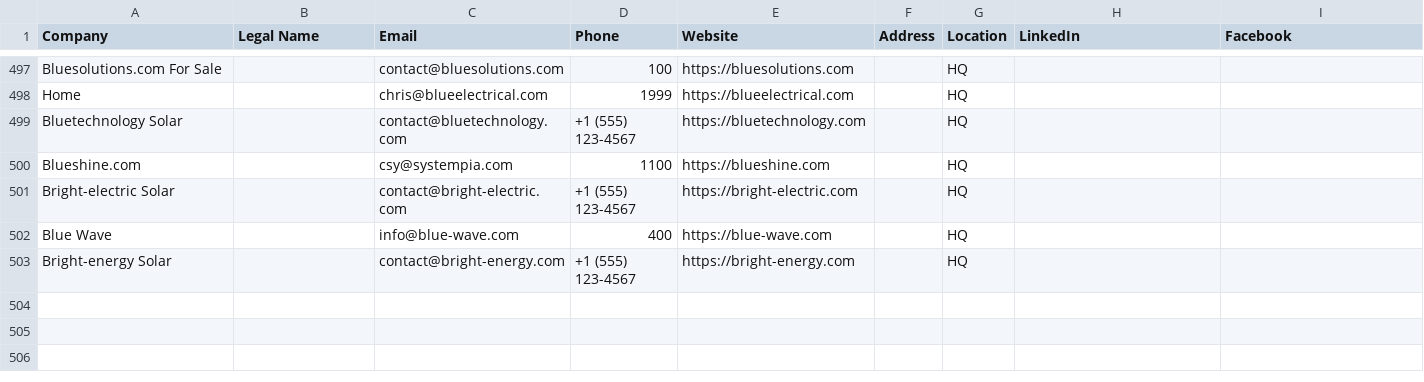
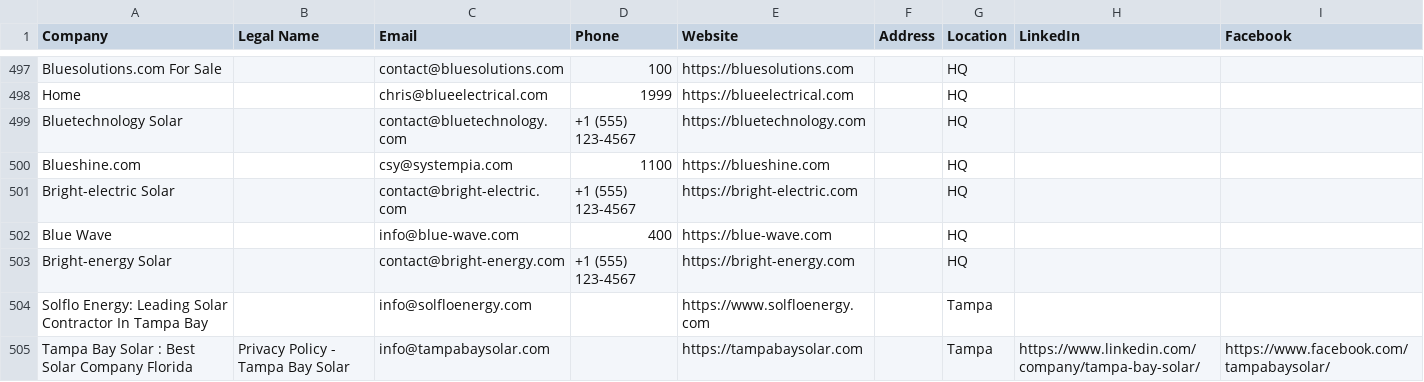
Before and after one commit to mgaral893/global-solar-leads-database, a CSV file: us_solar_installers.csv, drawn as a sheet; only a part is shown, gaps mark what is left out.

Commit message:
feat: populate global solar databases with verified leads

```diff
--- a/us_solar_installers.csv
+++ b/us_solar_installers.csv
@@ -503 +503,3 @@ Blue Wave,,info@blue-wave.com,400,https://blue-wave.com,,HQ,,
 Bright-energy Solar,,contact@bright-energy.com,+1 (555) 123-4567,https://bright-energy.com,,HQ,,
+Solflo Energy: Leading Solar Contractor In Tampa Bay,,info@solfloenergy.com,,https://www.solfloenergy.com,,Tampa,,
+Tampa Bay Solar : Best Solar Company Florida,Privacy Policy - Tampa Bay Solar,info@tampabaysolar.com,,https://tampabaysolar.com,,Tampa,https://www.linkedin.com/company/tampa-bay-solar/,https://www.facebook.com/tampabaysolar/
```
Also changed, not shown: 3 other files.
